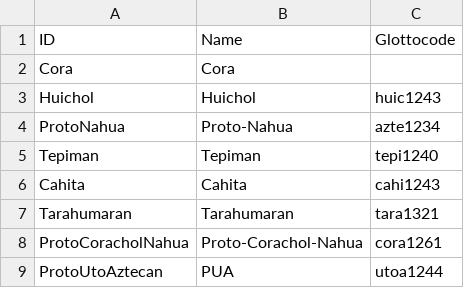
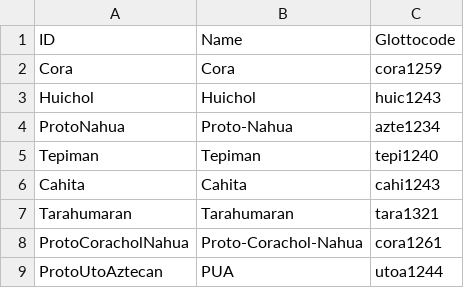
Before and after one commit to lexibank/pharaocoracholaztecan, a TSV file: etc/languages.tsv, drawn as a sheet.

Commit message:
Update languages.tsv

```diff
--- a/etc/languages.tsv
+++ b/etc/languages.tsv
@@ -1,3 +1,3 @@
 ID	Name	Glottocode
-Cora	Cora	
+Cora	Cora	cora1259
 Huichol	Huichol	huic1243
```
